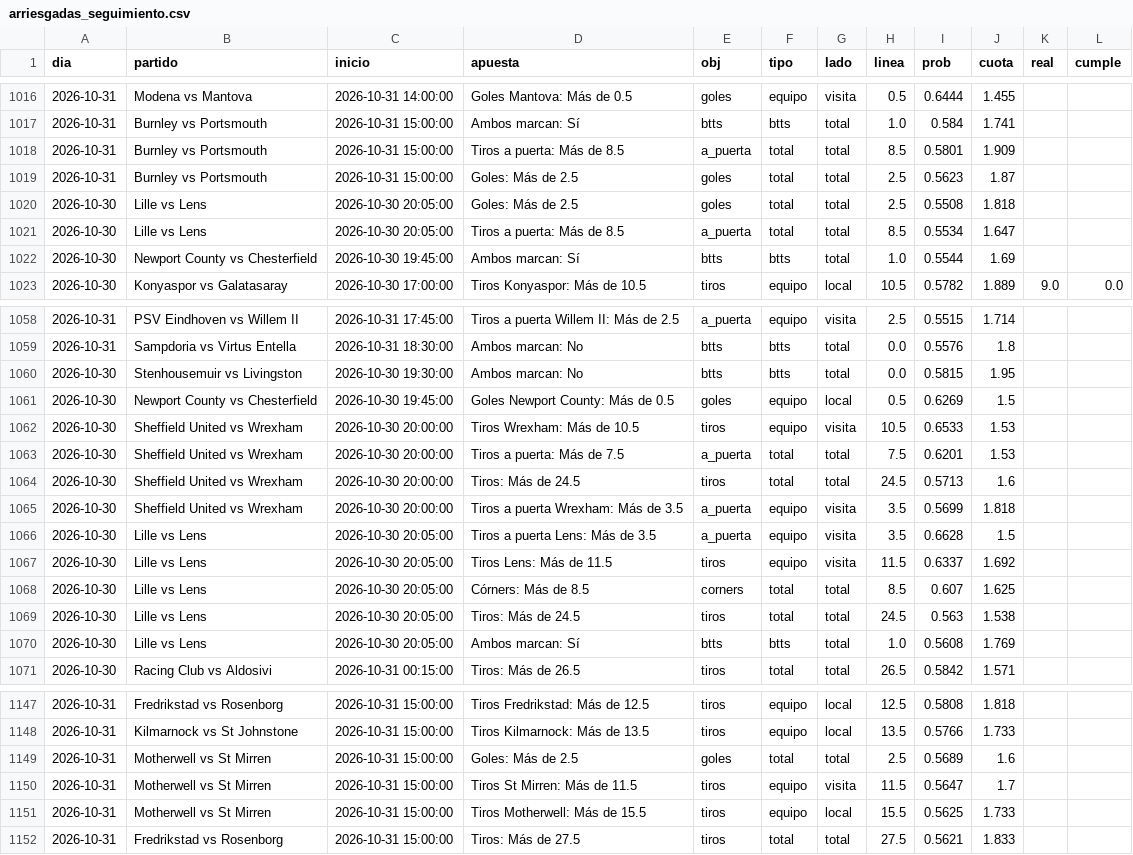
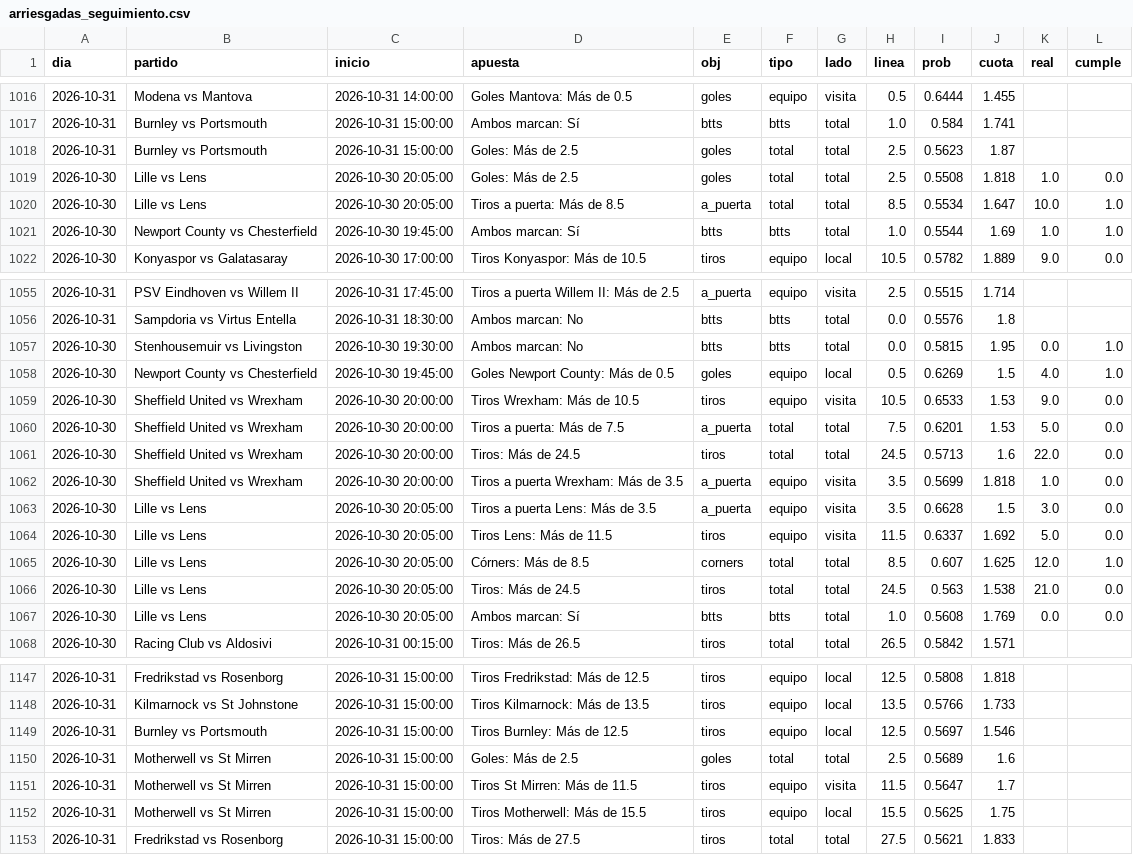
Before and after one commit to HectorMontiel/sharpicks, a CSV file: arriesgadas_seguimiento.csv, drawn as a sheet; only a part is shown, gaps mark what is left out; the diff covers the shown part only.

```diff
--- a/arriesgadas_seguimiento.csv
+++ b/arriesgadas_seguimiento.csv
@@ -1017,7 +1017,6 @@ dia,partido,inicio,apuesta,obj,tipo,lado,linea,prob,cuota,real,cumple
 2026-10-31,Burnley vs Portsmouth,2026-10-31 15:00:00,Ambos marcan: Sí,btts,btts,total,1.0,0.584,1.741,,
-2026-10-31,Burnley vs Portsmouth,2026-10-31 15:00:00,Tiros a puerta: Más de 8.5,a_puerta,total,total,8.5,0.5801,1.909,,
 2026-10-31,Burnley vs Portsmouth,2026-10-31 15:00:00,Goles: Más de 2.5,goles,total,total,2.5,0.5623,1.87,,
-2026-10-30,Lille vs Lens,2026-10-30 20:05:00,Goles: Más de 2.5,goles,total,total,2.5,0.5508,1.818,,
-2026-10-30,Lille vs Lens,2026-10-30 20:05:00,Tiros a puerta: Más de 8.5,a_puerta,total,total,8.5,0.5534,1.647,,
-2026-10-30,Newport County vs Chesterfield,2026-10-30 19:45:00,Ambos marcan: Sí,btts,btts,total,1.0,0.5544,1.69,,
+2026-10-30,Lille vs Lens,2026-10-30 20:05:00,Goles: Más de 2.5,goles,total,total,2.5,0.5508,1.818,1.0,0.0
+2026-10-30,Lille vs Lens,2026-10-30 20:05:00,Tiros a puerta: Más de 8.5,a_puerta,total,total,8.5,0.5534,1.647,10.0,1.0
+2026-10-30,Newport County vs Chesterfield,2026-10-30 19:45:00,Ambos marcan: Sí,btts,btts,total,1.0,0.5544,1.69,1.0,1.0
 2026-10-30,Konyaspor vs Galatasaray,2026-10-30 17:00:00,Tiros Konyaspor: Más de 10.5,tiros,equipo,local,10.5,0.5782,1.889,9.0,0.0
@@ -1059,13 +1056,13 @@ dia,partido,inicio,apuesta,obj,tipo,lado,linea,prob,cuota,real,cumple
 2026-10-31,Sampdoria vs Virtus Entella,2026-10-31 18:30:00,Ambos marcan: No,btts,btts,total,0.0,0.5576,1.8,,
-2026-10-30,Stenhousemuir vs Livingston,2026-10-30 19:30:00,Ambos marcan: No,btts,btts,total,0.0,0.5815,1.95,,
-2026-10-30,Newport County vs Chesterfield,2026-10-30 19:45:00,Goles Newport County: Más de 0.5,goles,equipo,local,0.5,0.6269,1.5,,
-2026-10-30,Sheffield United vs Wrexham,2026-10-30 20:00:00,Tiros Wrexham: Más de 10.5,tiros,equipo,visita,10.5,0.6533,1.53,,
-2026-10-30,Sheffield United vs Wrexham,2026-10-30 20:00:00,Tiros a puerta: Más de 7.5,a_puerta,total,total,7.5,0.6201,1.53,,
-2026-10-30,Sheffield United vs Wrexham,2026-10-30 20:00:00,Tiros: Más de 24.5,tiros,total,total,24.5,0.5713,1.6,,
-2026-10-30,Sheffield United vs Wrexham,2026-10-30 20:00:00,Tiros a puerta Wrexham: Más de 3.5,a_puerta,equipo,visita,3.5,0.5699,1.818,,
-2026-10-30,Lille vs Lens,2026-10-30 20:05:00,Tiros a puerta Lens: Más de 3.5,a_puerta,equipo,visita,3.5,0.6628,1.5,,
-2026-10-30,Lille vs Lens,2026-10-30 20:05:00,Tiros Lens: Más de 11.5,tiros,equipo,visita,11.5,0.6337,1.692,,
-2026-10-30,Lille vs Lens,2026-10-30 20:05:00,Córners: Más de 8.5,corners,total,total,8.5,0.607,1.625,,
-2026-10-30,Lille vs Lens,2026-10-30 20:05:00,Tiros: Más de 24.5,tiros,total,total,24.5,0.563,1.538,,
-2026-10-30,Lille vs Lens,2026-10-30 20:05:00,Ambos marcan: Sí,btts,btts,total,1.0,0.5608,1.769,,
+2026-10-30,Stenhousemuir vs Livingston,2026-10-30 19:30:00,Ambos marcan: No,btts,btts,total,0.0,0.5815,1.95,0.0,1.0
+2026-10-30,Newport County vs Chesterfield,2026-10-30 19:45:00,Goles Newport County: Más de 0.5,goles,equipo,local,0.5,0.6269,1.5,4.0,1.0
+2026-10-30,Sheffield United vs Wrexham,2026-10-30 20:00:00,Tiros Wrexham: Más de 10.5,tiros,equipo,visita,10.5,0.6533,1.53,9.0,0.0
+2026-10-30,Sheffield United vs Wrexham,2026-10-30 20:00:00,Tiros a puerta: Más de 7.5,a_puerta,total,total,7.5,0.6201,1.53,5.0,0.0
+2026-10-30,Sheffield United vs Wrexham,2026-10-30 20:00:00,Tiros: Más de 24.5,tiros,total,total,24.5,0.5713,1.6,22.0,0.0
+2026-10-30,Sheffield United vs Wrexham,2026-10-30 20:00:00,Tiros a puerta Wrexham: Más de 3.5,a_puerta,equipo,visita,3.5,0.5699,1.818,1.0,0.0
+2026-10-30,Lille vs Lens,2026-10-30 20:05:00,Tiros a puerta Lens: Más de 3.5,a_puerta,equipo,visita,3.5,0.6628,1.5,3.0,0.0
+2026-10-30,Lille vs Lens,2026-10-30 20:05:00,Tiros Lens: Más de 11.5,tiros,equipo,visita,11.5,0.6337,1.692,5.0,0.0
+2026-10-30,Lille vs Lens,2026-10-30 20:05:00,Córners: Más de 8.5,corners,total,total,8.5,0.607,1.625,12.0,1.0
+2026-10-30,Lille vs Lens,2026-10-30 20:05:00,Tiros: Más de 24.5,tiros,total,total,24.5,0.563,1.538,21.0,0.0
+2026-10-30,Lille vs Lens,2026-10-30 20:05:00,Ambos marcan: Sí,btts,btts,total,1.0,0.5608,1.769,0.0,0.0
 2026-10-30,Racing Club vs Aldosivi,2026-10-31 00:15:00,Tiros: Más de 26.5,tiros,total,total,26.5,0.5842,1.571,,
@@ -1148,5 +1148,6 @@ dia,partido,inicio,apuesta,obj,tipo,lado,linea,prob,cuota,real,cumple
 2026-10-31,Kilmarnock vs St Johnstone,2026-10-31 15:00:00,Tiros Kilmarnock: Más de 13.5,tiros,equipo,local,13.5,0.5766,1.733,,
+2026-10-31,Burnley vs Portsmouth,2026-10-31 15:00:00,Tiros Burnley: Más de 12.5,tiros,equipo,local,12.5,0.5697,1.546,,
 2026-10-31,Motherwell vs St Mirren,2026-10-31 15:00:00,Goles: Más de 2.5,goles,total,total,2.5,0.5689,1.6,,
 2026-10-31,Motherwell vs St Mirren,2026-10-31 15:00:00,Tiros St Mirren: Más de 11.5,tiros,equipo,visita,11.5,0.5647,1.7,,
-2026-10-31,Motherwell vs St Mirren,2026-10-31 15:00:00,Tiros Motherwell: Más de 15.5,tiros,equipo,local,15.5,0.5625,1.733,,
+2026-10-31,Motherwell vs St Mirren,2026-10-31 15:00:00,Tiros Motherwell: Más de 15.5,tiros,equipo,local,15.5,0.5625,1.75,,
 2026-10-31,Fredrikstad vs Rosenborg,2026-10-31 15:00:00,Tiros: Más de 27.5,tiros,total,total,27.5,0.5621,1.833,,
```
Also changed, not shown: 5 added rows, 3 removed rows and 34 edited cells elsewhere in this file, analisis_seguimiento.csv, historico_itf_vivo.csv, 27 other files.
